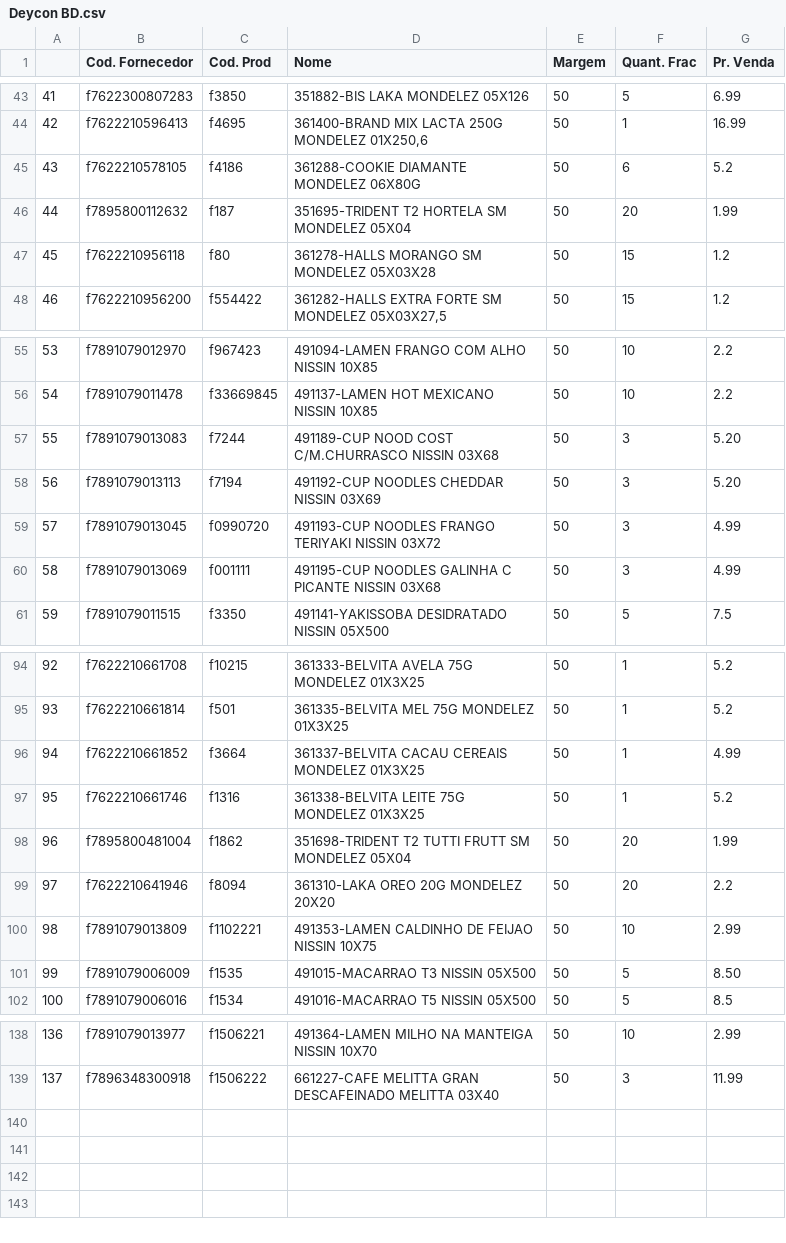
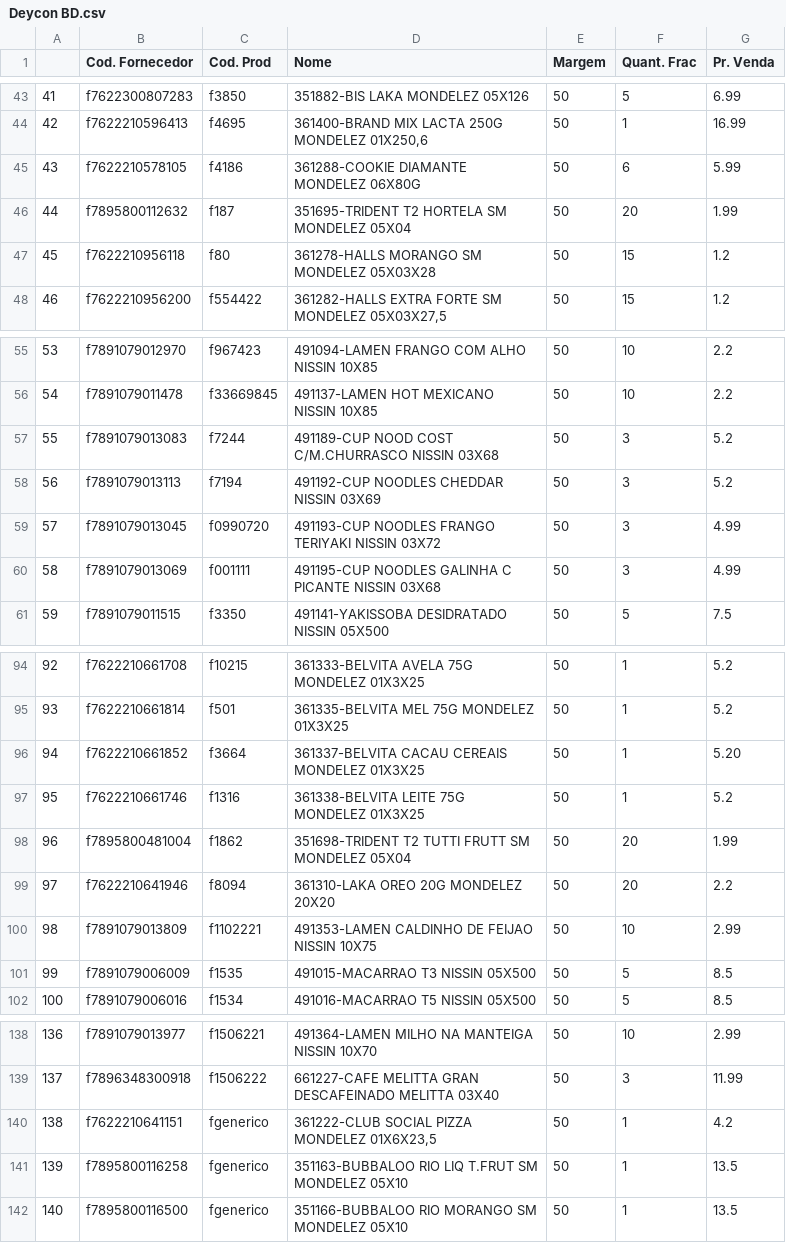
Before and after one commit to I3run01/PY-Auto-Preco-V2, a CSV file: Deycon BD.csv, drawn as a sheet; only a part is shown, gaps mark what is left out.

```diff
--- a/Deycon BD.csv
+++ b/Deycon BD.csv
@@ -44,3 +44,3 @@
 42,f7622210596413,f4695,"361400-BRAND MIX LACTA 250G           MONDELEZ       01X250,6",50,1,16.99
-43,f7622210578105,f4186,361288-COOKIE DIAMANTE                MONDELEZ         06X80G,50,6,5.2
+43,f7622210578105,f4186,361288-COOKIE DIAMANTE                MONDELEZ         06X80G,50,6,5.99
 44,f7895800112632,f187,351695-TRIDENT T2 HORTELA SM          MONDELEZ          05X04,50,20,1.99
@@ -56,4 +56,4 @@
 54,f7891079011478,f33669845,491137-LAMEN HOT MEXICANO             NISSIN            10X85,50,10,2.2
-55,f7891079013083,f7244,491189-CUP NOOD COST C/M.CHURRASCO    NISSIN            03X68,50,3,5.20
-56,f7891079013113,f7194,491192-CUP NOODLES CHEDDAR            NISSIN            03X69,50,3,5.20
+55,f7891079013083,f7244,491189-CUP NOOD COST C/M.CHURRASCO    NISSIN            03X68,50,3,5.2
+56,f7891079013113,f7194,491192-CUP NOODLES CHEDDAR            NISSIN            03X69,50,3,5.2
 57,f7891079013045,f0990720,491193-CUP NOODLES FRANGO TERIYAKI    NISSIN            03X72,50,3,4.99
@@ -95,3 +95,3 @@
 93,f7622210661814,f501,361335-BELVITA MEL 75G                MONDELEZ        01X3X25,50,1,5.2
-94,f7622210661852,f3664,361337-BELVITA CACAU CEREAIS          MONDELEZ        01X3X25,50,1,4.99
+94,f7622210661852,f3664,361337-BELVITA CACAU CEREAIS          MONDELEZ        01X3X25,50,1,5.20
 95,f7622210661746,f1316,361338-BELVITA LEITE 75G              MONDELEZ        01X3X25,50,1,5.2
@@ -100,3 +100,3 @@
 98,f7891079013809,f1102221,491353-LAMEN CALDINHO DE FEIJAO       NISSIN            10X75,50,10,2.99
-99,f7891079006009,f1535,491015-MACARRAO T3                    NISSIN           05X500,50,5,8.50
+99,f7891079006009,f1535,491015-MACARRAO T3                    NISSIN           05X500,50,5,8.5
 100,f7891079006016,f1534,491016-MACARRAO T5                    NISSIN           05X500,50,5,8.5
@@ -139 +139,4 @@
 137,f7896348300918,f1506222,661227-CAFE MELITTA GRAN DESCAFEINADO MELITTA           03X40,50,3,11.99
+138,f7622210641151,fgenerico,"361222-CLUB SOCIAL PIZZA              MONDELEZ      01X6X23,5",50,1,4.2
+139,f7895800116258,fgenerico,351163-BUBBALOO RIO LIQ T.FRUT SM     MONDELEZ          05X10,50,1,13.5
+140,f7895800116500,fgenerico,351166-BUBBALOO RIO MORANGO SM        MONDELEZ          05X10,50,1,13.5
```
